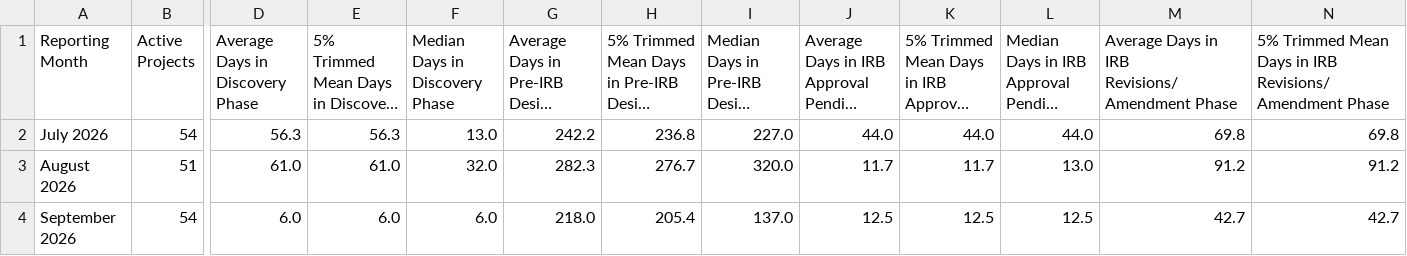
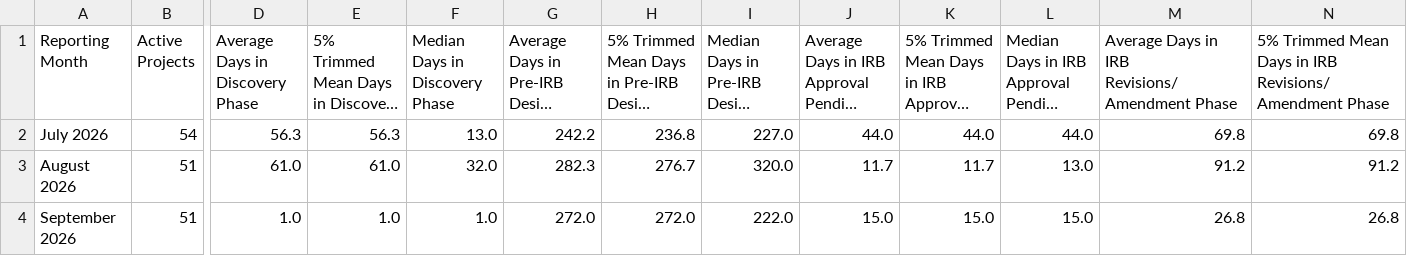
Before and after one commit to jacobgoheenlrh/drss-portfolio-metrics, a CSV file: portfolio_history.csv, drawn as a sheet; only a part is shown, gaps mark what is left out; long unchanged cells end in …; the diff covers the shown part only; the diff names each change by its address in the sheet, - before the commit and + after, or states it on an @@ line.

Commit message:
Update portfolio_history.csv

```diff
--- a/portfolio_history.csv
+++ b/portfolio_history.csv
-B4 (Active Projects): 54
+B4 (Active Projects): 51
-D4 (Average Days in Discovery Phase): 6.0
+D4 (Average Days in Discovery Phase): 1.0
-E4: 6.0
+E4: 1.0
-F4 (Median Days in Discovery Phase): 6.0
+F4 (Median Days in Discovery Phase): 1.0
-G4: 218.0
+G4: 272.0
-H4: 205.4
+H4: 272.0
-I4: 137.0
+I4: 222.0
-J4: 12.5
+J4: 15.0
-K4: 12.5
+K4: 15.0
-L4: 12.5
+L4: 15.0
-M4: 42.7
+M4: 26.8
-N4: 42.7
+N4: 26.8
```
Also changed, not shown: 43 edited cells elsewhere in this file.
